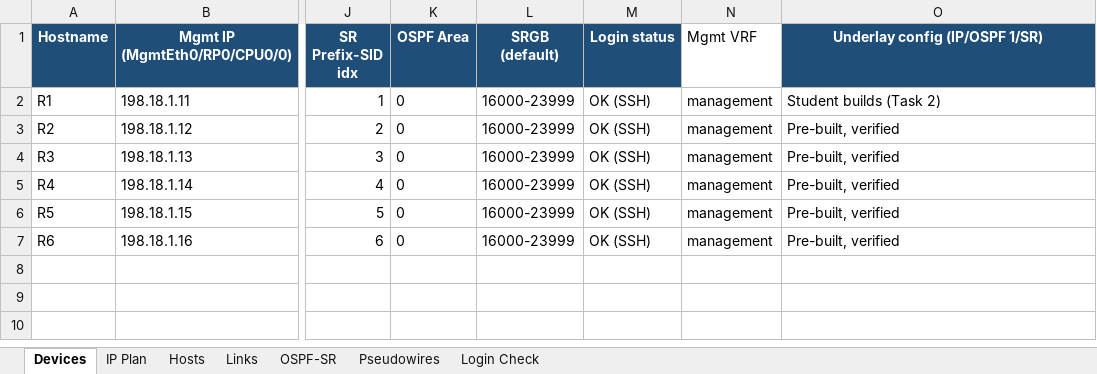
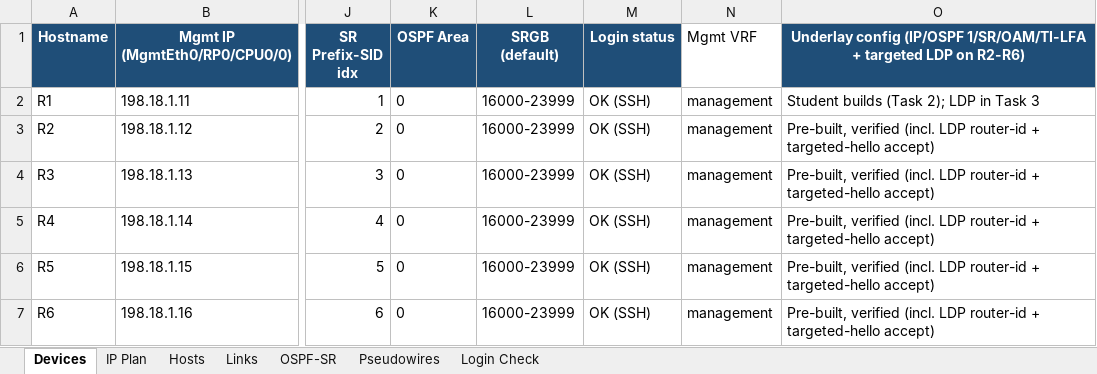
Before and after one commit to rokosylu/Austin_Workshop, an Excel workbook: XR_PW_Workshop_Tracker.xlsx, sheet Devices, drawn as a sheet; only a part is shown, gaps mark what is left out; values as stored, in another font and other column widths than the file's, no borders; the diff names each change by its address in the sheet, - before the commit and + after, or states it on an @@ line.

```diff
--- a/XR_PW_Workshop_Tracker.xlsx (sheet Devices)
+++ b/XR_PW_Workshop_Tracker.xlsx (sheet Devices)
-O1: …config (IP/OSPF 1/SR)
+O1: …config (IP/OSPF 1/SR/OAM/TI-LFA + targeted LDP on R2-R6)
-O2: Student builds (Task 2)
+O2: Student builds (Task 2); LDP in Task 3
-O3:O7: Pre-built, verified
+O3:O7: Pre-built, verified (incl. LDP router-id + targeted-hello accept)
```
Also changed, not shown: 6 other files.
